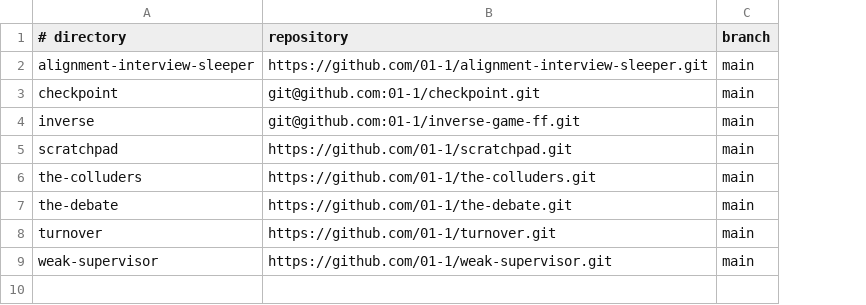
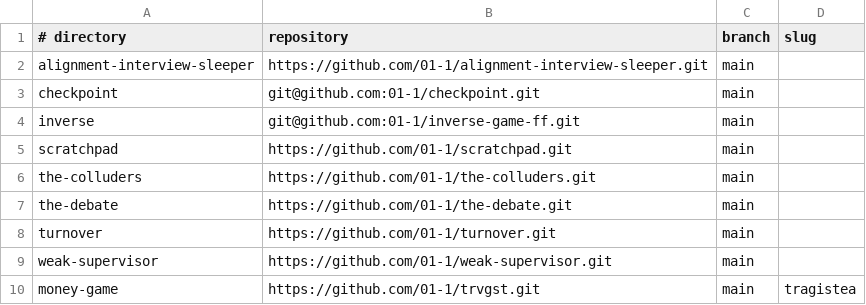
Before and after one commit to 01-1/games, a TSV file: games.tsv, drawn as a sheet; the diff names each change by its address in the sheet, - before the commit and + after, or states it on an @@ line.

Commit message:
Register money game repository

```diff
--- a/games.tsv
+++ b/games.tsv
+column D (slug), empty
+row 10: money-game | https://github.com/01-1/trvgst.git | main | tragistea
```
Also changed, not shown: 2 other files.
